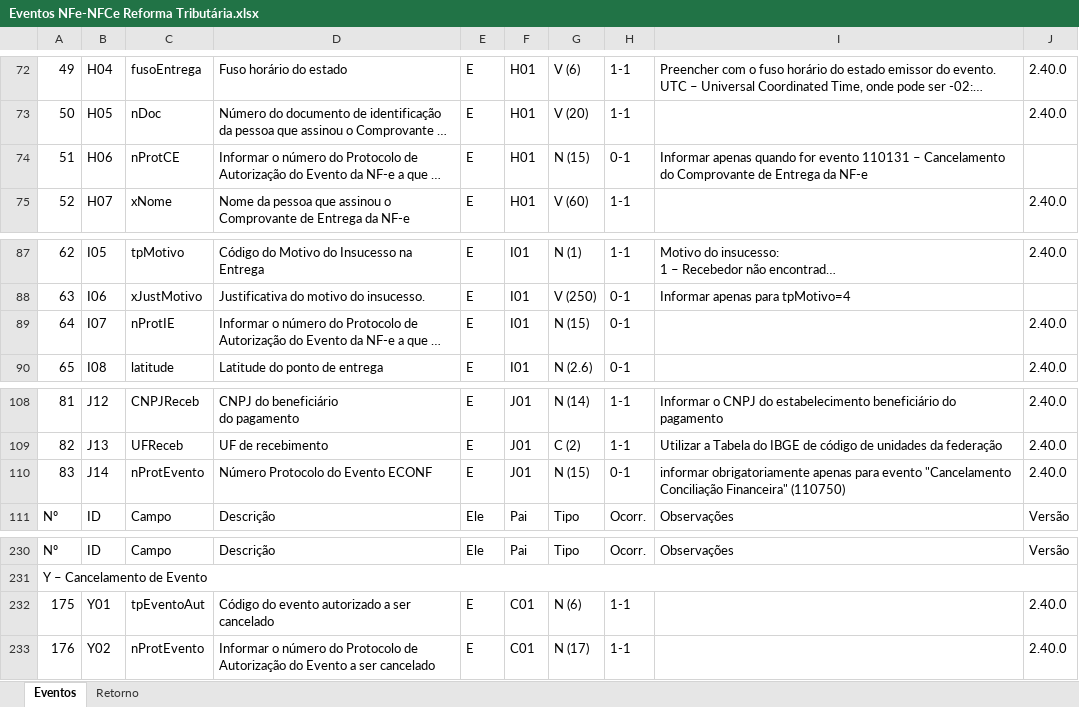
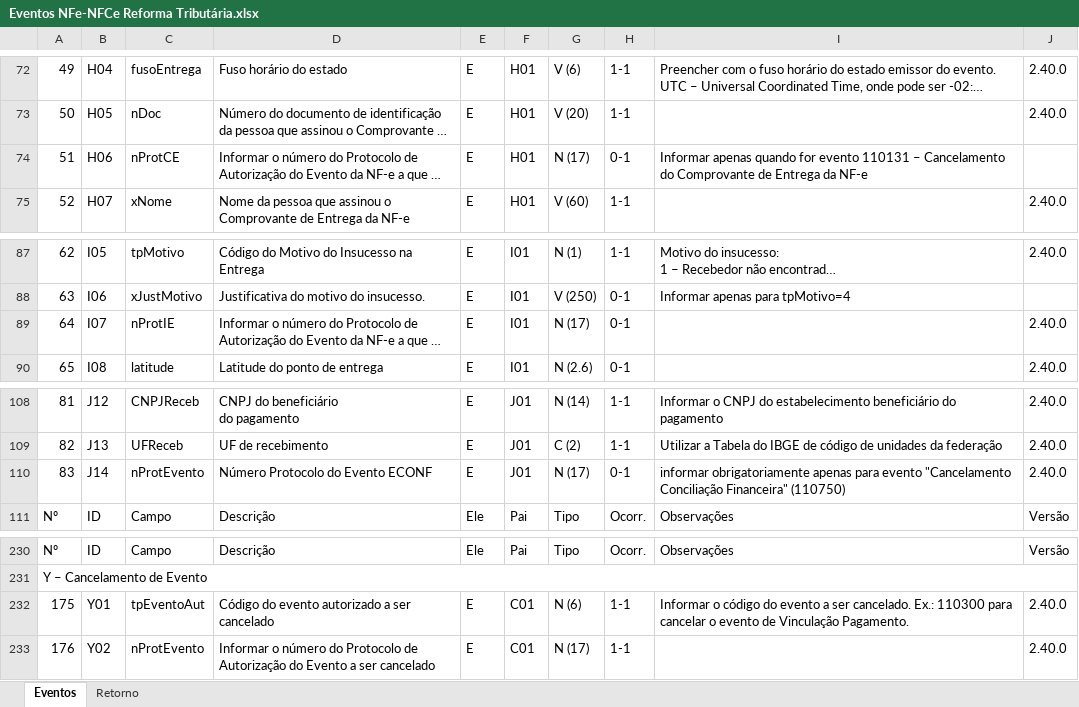
Before and after one commit to migrate-company/integracao-InvoiCy-BR, an Excel workbook: Layout Integração - Reforma Tributária/Eventos NFe-NFCe Reforma Tributária.xlsx, sheet Eventos, drawn as a sheet; only a part is shown, gaps mark what is left out; long unchanged cells end in …; values as stored, in another font and other column widths than the file's, no cell formats; charts and pictures not drawn; the diff covers the shown part only; the diff names each change by its address in the sheet, - before the commit and + after, or states it on an @@ line.

```diff
--- a/Layout Integração - Reforma Tributária/Eventos NFe-NFCe Reforma Tributária.xlsx (sheet Eventos)
+++ b/Layout Integração - Reforma Tributária/Eventos NFe-NFCe Reforma Tributária.xlsx (sheet Eventos)
-G74: N (15)
+G74: N (17)
-G89: N (15)
+G89: N (17)
-G110: N (15)
+G110: N (17)
-I232: (empty)
+I232: Informar o código do evento a ser cancelado. Ex.: 110300 para cancelar o evento de Vinculação Pagamento.
```
Also changed, not shown: 10 added rows and 4 edited cells elsewhere in this sheet, cell formats.
